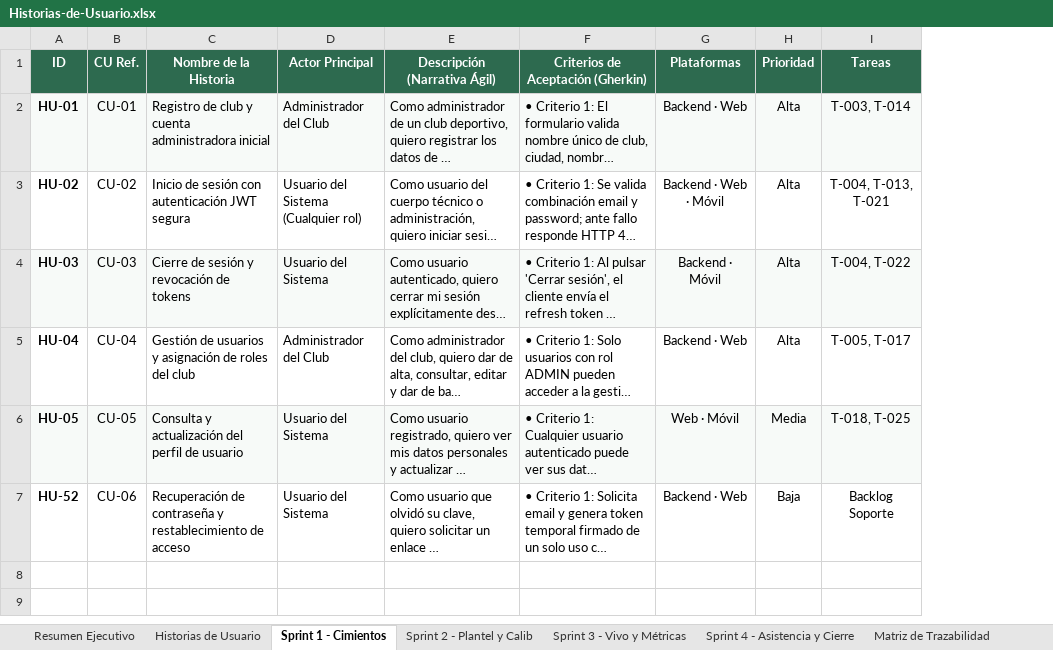
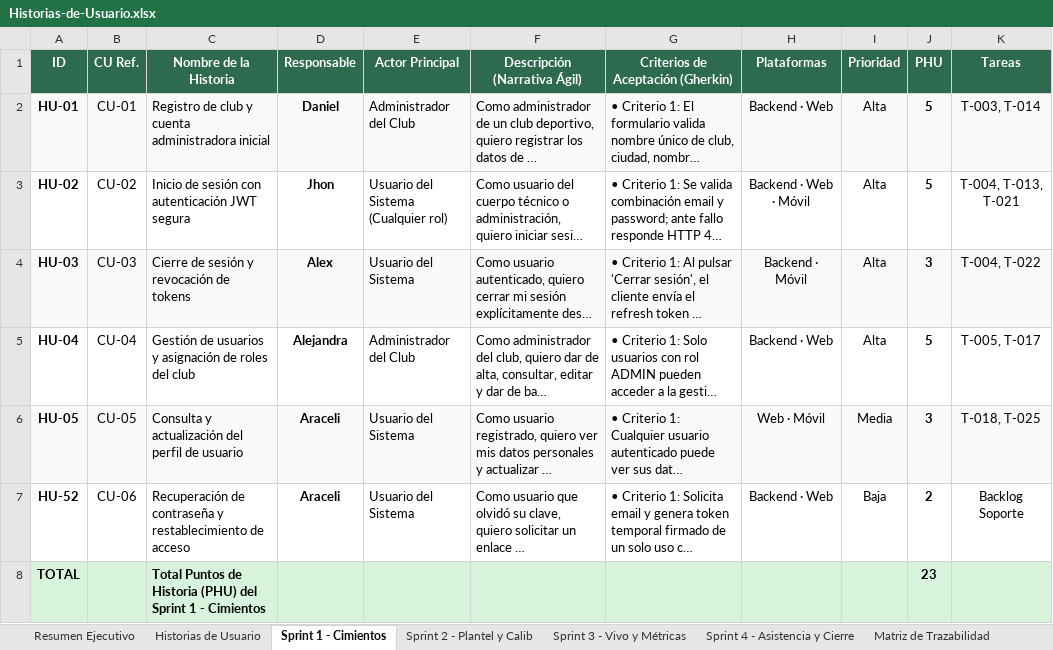
Before and after one commit to daniel-ol5/analisisfutbol, an Excel workbook: docs/Historias-de-Usuario.xlsx, sheet Sprint 1 - Cimientos, drawn as a sheet; long unchanged cells end in …; values as stored, in another font and other column widths than the file's, no borders; the diff names each change by its address in the sheet, - before the commit and + after, or states it on an @@ line.

```diff
--- a/docs/Historias-de-Usuario.xlsx (sheet Sprint 1 - Cimientos)
+++ b/docs/Historias-de-Usuario.xlsx (sheet Sprint 1 - Cimientos)
+column D (Responsable), rows 2-7: Daniel | Jhon | Alex | Alejandra | Araceli | Araceli
+column J (PHU), rows 2-7: 5 | 5 | 3 | 5 | 3 | 2
+row 8: TOTAL |  | Total Puntos de Historia (PHU) del Sprint 1 - Cimientos |  |  |  |  |  |  | 23
```
Also changed, not shown: sheet Resumen Ejecutivo, sheet Matriz de Trazabilidad, sheet Sprint 4 - Asistencia y Cierre, sheet Sprint 2 - Plantel y Calib, sheet Sprint 3 - Vivo y Métricas, sheet Historias de Usuario, docs/Sprint-Planning-Area-Tecnica.xlsx, 29 other files.
